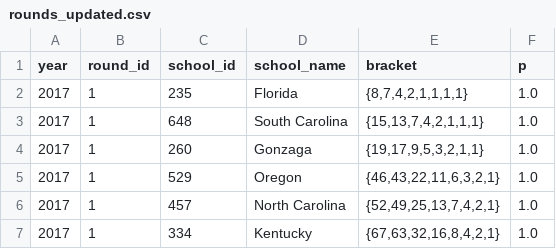
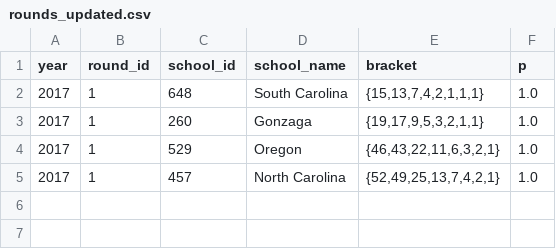
Before and after one commit to octonion/basketball-m, a CSV file: ncaa/tournament/rounds_updated.csv, drawn as a sheet; the diff names each change by its address in the sheet, - before the commit and + after, or states it on an @@ line.

Commit message:
NCAA tournament for 2017.

```diff
--- a/ncaa/tournament/rounds_updated.csv
+++ b/ncaa/tournament/rounds_updated.csv
-row 2: 2017 | 1 | 235 | Florida | {8,7,4,2,1,1,1,1} | 1.0
-row 7: 2017 | 1 | 334 | Kentucky | {67,63,32,16,8,4,2,1} | 1.0
```
Also changed, not shown: 4 other files.
